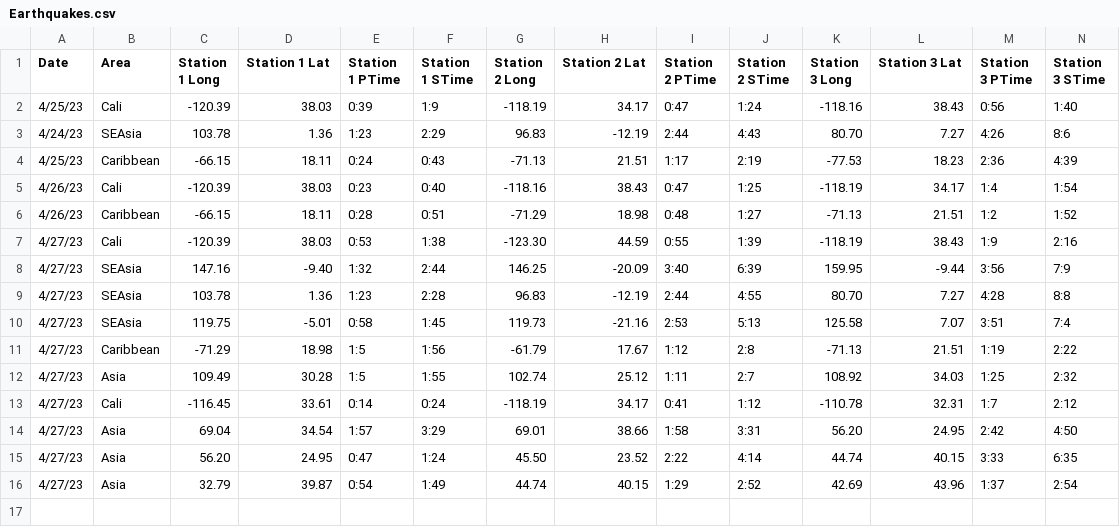
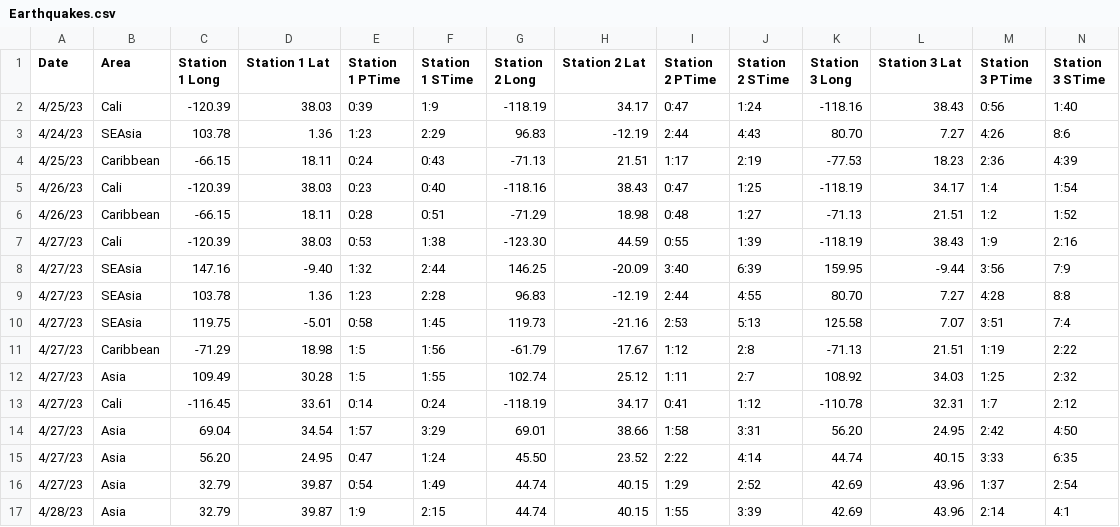
Before and after one commit to No-ha63/PythonFinal, a CSV file: Earthquakes.csv, drawn as a sheet; only a part is shown; rows hold the shown columns only; the diff names each change by its address in the sheet, - before the commit and + after, or states it on an @@ line.

Commit message:
modified:   Earthquake.py 	modified:   Earthquakes.csv

```diff
--- a/Earthquakes.csv
+++ b/Earthquakes.csv
+row 17: 4/28/23 | Asia | 32.79 | 39.87 | 1:9 | 2:15 | 44.74 | 40.15 | 1:55 | 3:39 | 42.69 | 43.96 | 2:14 | 4:1
```
Also changed, not shown: 1 other file.
